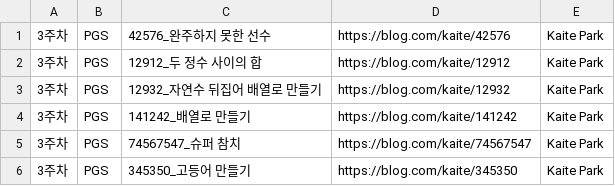
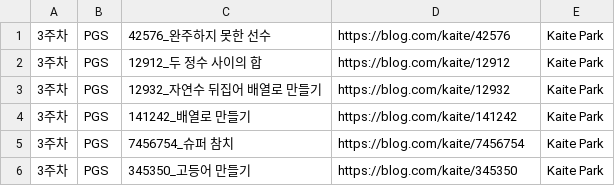
Before and after one commit to jukrap/github-actiontest, a CSV file: _DevCommentary/kaite.csv, drawn as a sheet.

```diff
--- a/_DevCommentary/kaite.csv
+++ b/_DevCommentary/kaite.csv
@@ -4,3 +4,3 @@
 3주차,PGS,141242_배열로 만들기,https://blog.com/kaite/141242,Kaite Park
-3주차,PGS,74567547_슈퍼 참치,https://blog.com/kaite/74567547,Kaite Park
+3주차,PGS,7456754_슈퍼 참치,https://blog.com/kaite/7456754,Kaite Park
 3주차,PGS,345350_고등어 만들기,https://blog.com/kaite/345350,Kaite Park
```
